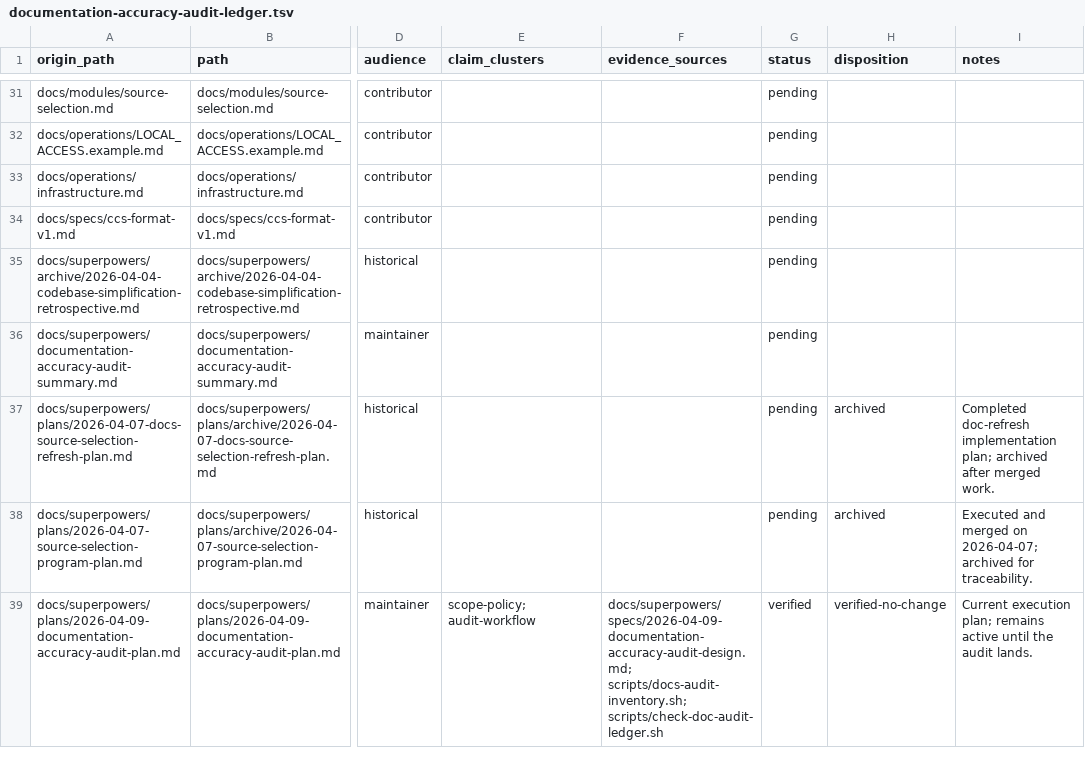
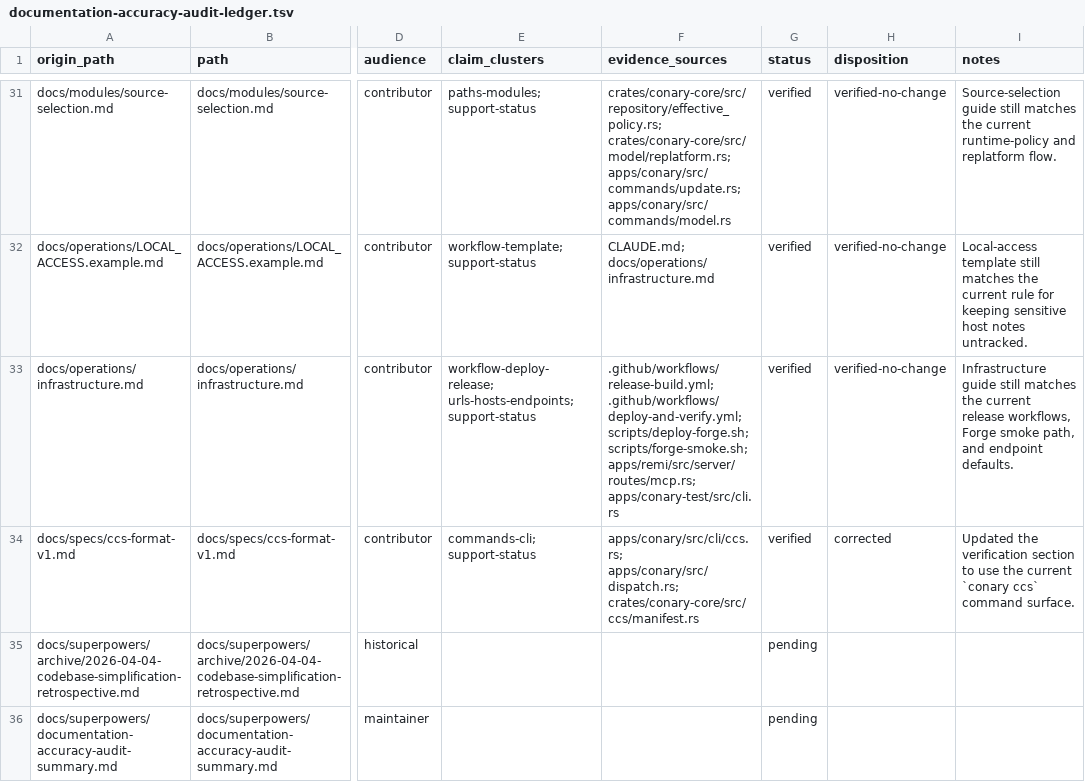
Before and after one commit to ConaryLabs/Conary, a TSV file: docs/superpowers/documentation-accuracy-audit-ledger.tsv, drawn as a sheet; only a part is shown, gaps mark what is left out; the shorter side is filled out with more unchanged rows; the diff covers the shown part only; the diff names each change by its address in the sheet, - before the commit and + after, or states it on an @@ line.

```diff
--- a/docs/superpowers/documentation-accuracy-audit-ledger.tsv
+++ b/docs/superpowers/documentation-accuracy-audit-ledger.tsv
-E31 (claim_clusters): (empty)
+E31 (claim_clusters): paths-modules; support-status
-F31 (evidence_sources): (empty)
+F31 (evidence_sources): crates/conary-core/src/repository/effective_policy.rs; crates/conary-core/src/model/replatform.rs; apps/conary/src/commands/update.rs; apps/conary/src/commands/model.rs
-G31:G34 (status): pending
+G31:G34 (status): verified
-H31:H33 (disposition): (empty)
+H31:H33 (disposition): verified-no-change
-I31 (notes): (empty)
+I31 (notes): Source-selection guide still matches the current runtime-policy and replatform flow.
-E32 (claim_clusters): (empty)
+E32 (claim_clusters): workflow-template; support-status
-F32 (evidence_sources): (empty)
+F32 (evidence_sources): CLAUDE.md; docs/operations/infrastructure.md
-I32 (notes): (empty)
+I32 (notes): Local-access template still matches the current rule for keeping sensitive host notes untracked.
-E33 (claim_clusters): (empty)
+E33 (claim_clusters): workflow-deploy-release; urls-hosts-endpoints; support-status
-F33 (evidence_sources): (empty)
+F33 (evidence_sources): .github/workflows/release-build.yml; .github/workflows/deploy-and-verify.yml; scripts/deploy-forge.sh; scripts/forge-smoke.sh; apps/remi/src/server/routes/mcp.rs; apps/conary-test/src/cli.rs
-I33 (notes): (empty)
+I33 (notes): Infrastructure guide still matches the current release workflows, Forge smoke path, and endpoint defaults.
-E34 (claim_clusters): (empty)
+E34 (claim_clusters): commands-cli; support-status
-F34 (evidence_sources): (empty)
+F34 (evidence_sources): apps/conary/src/cli/ccs.rs; apps/conary/src/dispatch.rs; crates/conary-core/src/ccs/manifest.rs
-H34 (disposition): (empty)
+H34 (disposition): corrected
-I34 (notes): (empty)
+I34 (notes): Updated the verification section to use the current `conary ccs` command surface.
```
Also changed, not shown: 40 edited cells elsewhere in this file, 4 other files.
